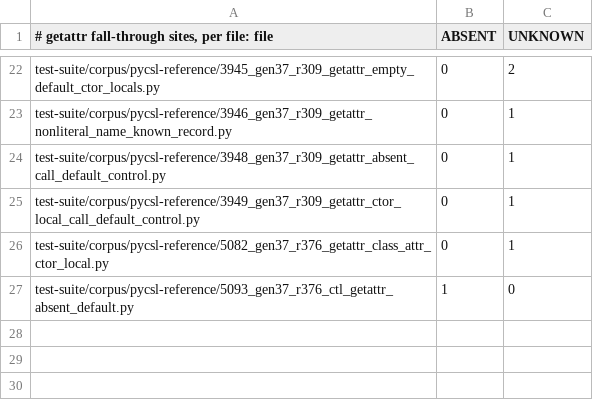
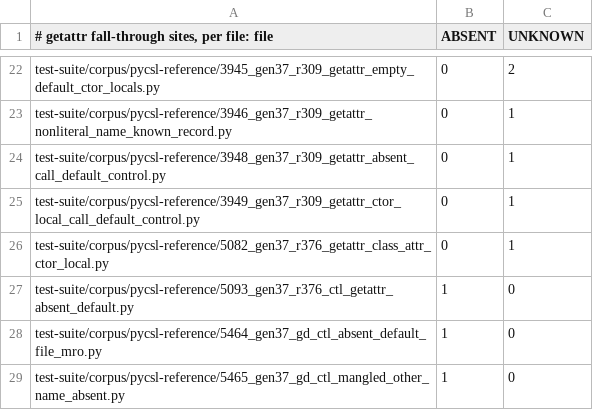
Before and after one commit to fderepas/pycsl, a TSV file: bin/getattr-erasure-sites.tsv, drawn as a sheet; only a part is shown, gaps mark what is left out.

```diff
--- a/bin/getattr-erasure-sites.tsv
+++ b/bin/getattr-erasure-sites.tsv
@@ -27 +27,3 @@ test-suite/corpus/pycsl-reference/5082_gen37_r376_getattr_class_attr_ctor_local.
 test-suite/corpus/pycsl-reference/5093_gen37_r376_ctl_getattr_absent_default.py	1	0
+test-suite/corpus/pycsl-reference/5464_gen37_gd_ctl_absent_default_file_mro.py	1	0
+test-suite/corpus/pycsl-reference/5465_gen37_gd_ctl_mangled_other_name_absent.py	1	0
```
